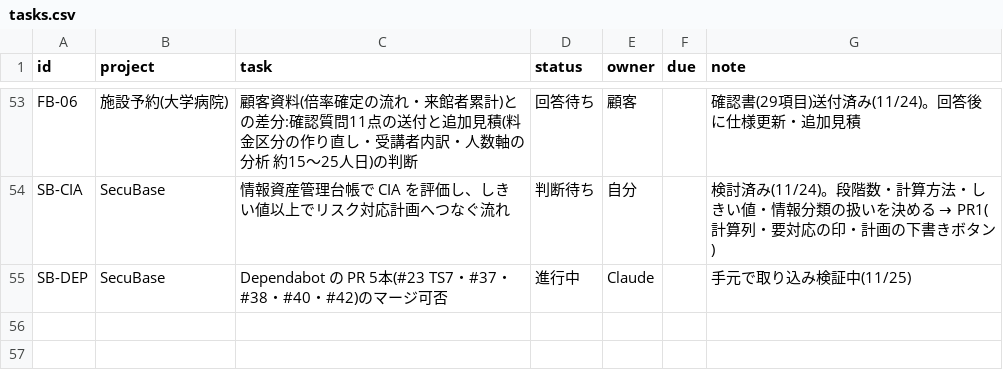
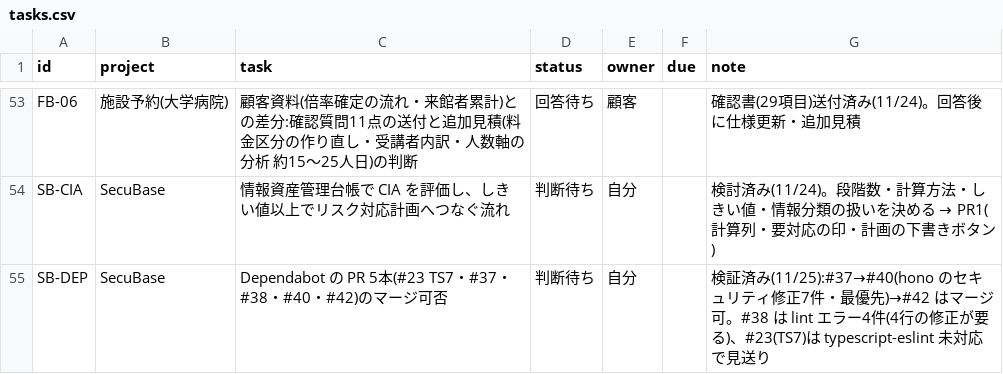
Before and after one commit to t-shiroma/mypro, a CSV file: board/tasks.csv, drawn as a sheet; only a part is shown, gaps mark what is left out.

```diff
--- a/board/tasks.csv
+++ b/board/tasks.csv
@@ -54,2 +54,2 @@ FB-06,施設予約(大学病院),顧客資料(倍率確定の流れ・来館者
 SB-CIA,SecuBase,情報資産管理台帳で CIA を評価し、しきい値以上でリスク対応計画へつなぐ流れ,判断待ち,自分,,検討済み(11/24)。段階数・計算方法・しきい値・情報分類の扱いを決める → PR1(計算列・要対応の印・計画の下書きボタン)
-SB-DEP,SecuBase,Dependabot の PR 5本(#23 TS7・#37・#38・#40・#42)のマージ可否,進行中,Claude,,手元で取り込み検証中(11/25)
+SB-DEP,SecuBase,Dependabot の PR 5本(#23 TS7・#37・#38・#40・#42)のマージ可否,判断待ち,自分,,検証済み(11/25):#37→#40(hono のセキュリティ修正7件・最優先)→#42 はマージ可。#38 は lint エラー4件(4行の修正が要る)、#23(TS7)は typescript-eslint 未対応で見送り
```
Also changed, not shown: 2 other files.
